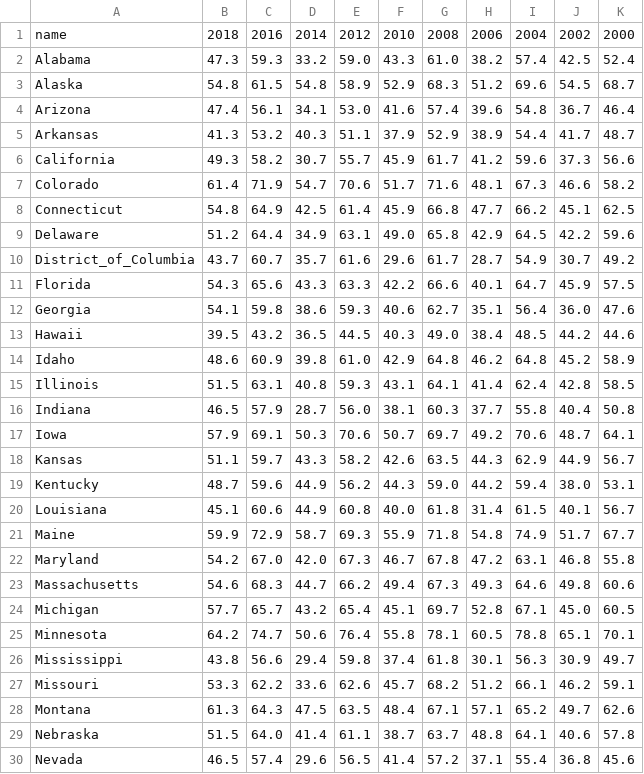
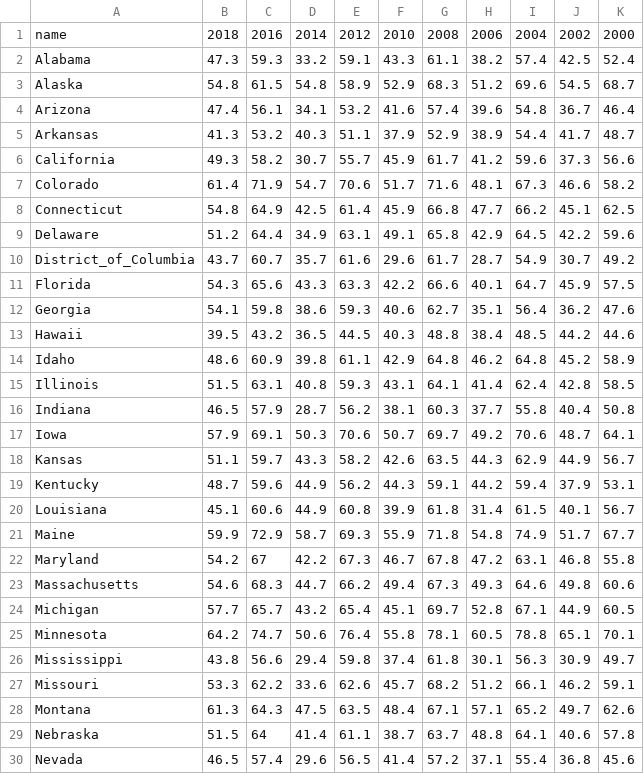
Before and after one commit to jkalar/d3-coordinated-viz, a CSV file: data/voterTurnout.csv, drawn as a sheet; only a part is shown; the diff covers the shown part only.

Commit message:
Update voterTurnout.csv

```diff
--- a/data/voterTurnout.csv
+++ b/data/voterTurnout.csv
@@ -1,5 +1,5 @@
 name,2018,2016,2014,2012,2010,2008,2006,2004,2002,2000
-Alabama,47.3,59.3,33.2,59.0,43.3,61.0,38.2,57.4,42.5,52.4
+Alabama,47.3,59.3,33.2,59.1,43.3,61.1,38.2,57.4,42.5,52.4
 Alaska,54.8,61.5,54.8,58.9,52.9,68.3,51.2,69.6,54.5,68.7
-Arizona,47.4,56.1,34.1,53.0,41.6,57.4,39.6,54.8,36.7,46.4
+Arizona,47.4,56.1,34.1,53.2,41.6,57.4,39.6,54.8,36.7,46.4
 Arkansas,41.3,53.2,40.3,51.1,37.9,52.9,38.9,54.4,41.7,48.7
@@ -8,18 +8,18 @@ Colorado,61.4,71.9,54.7,70.6,51.7,71.6,48.1,67.3,46.6,58.2
 Connecticut,54.8,64.9,42.5,61.4,45.9,66.8,47.7,66.2,45.1,62.5
-Delaware,51.2,64.4,34.9,63.1,49.0,65.8,42.9,64.5,42.2,59.6
+Delaware,51.2,64.4,34.9,63.1,49.1,65.8,42.9,64.5,42.2,59.6
 District_of_Columbia,43.7,60.7,35.7,61.6,29.6,61.7,28.7,54.9,30.7,49.2
 Florida,54.3,65.6,43.3,63.3,42.2,66.6,40.1,64.7,45.9,57.5
-Georgia,54.1,59.8,38.6,59.3,40.6,62.7,35.1,56.4,36.0,47.6
-Hawaii,39.5,43.2,36.5,44.5,40.3,49.0,38.4,48.5,44.2,44.6
-Idaho,48.6,60.9,39.8,61.0,42.9,64.8,46.2,64.8,45.2,58.9
+Georgia,54.1,59.8,38.6,59.3,40.6,62.7,35.1,56.4,36.2,47.6
+Hawaii,39.5,43.2,36.5,44.5,40.3,48.8,38.4,48.5,44.2,44.6
+Idaho,48.6,60.9,39.8,61.1,42.9,64.8,46.2,64.8,45.2,58.9
 Illinois,51.5,63.1,40.8,59.3,43.1,64.1,41.4,62.4,42.8,58.5
-Indiana,46.5,57.9,28.7,56.0,38.1,60.3,37.7,55.8,40.4,50.8
+Indiana,46.5,57.9,28.7,56.2,38.1,60.3,37.7,55.8,40.4,50.8
 Iowa,57.9,69.1,50.3,70.6,50.7,69.7,49.2,70.6,48.7,64.1
 Kansas,51.1,59.7,43.3,58.2,42.6,63.5,44.3,62.9,44.9,56.7
-Kentucky,48.7,59.6,44.9,56.2,44.3,59.0,44.2,59.4,38.0,53.1
-Louisiana,45.1,60.6,44.9,60.8,40.0,61.8,31.4,61.5,40.1,56.7
+Kentucky,48.7,59.6,44.9,56.2,44.3,59.1,44.2,59.4,37.9,53.1
+Louisiana,45.1,60.6,44.9,60.8,39.9,61.8,31.4,61.5,40.1,56.7
 Maine,59.9,72.9,58.7,69.3,55.9,71.8,54.8,74.9,51.7,67.7
-Maryland,54.2,67.0,42.0,67.3,46.7,67.8,47.2,63.1,46.8,55.8
+Maryland,54.2,67,42.2,67.3,46.7,67.8,47.2,63.1,46.8,55.8
 Massachusetts,54.6,68.3,44.7,66.2,49.4,67.3,49.3,64.6,49.8,60.6
-Michigan,57.7,65.7,43.2,65.4,45.1,69.7,52.8,67.1,45.0,60.5
+Michigan,57.7,65.7,43.2,65.4,45.1,69.7,52.8,67.1,44.9,60.5
 Minnesota,64.2,74.7,50.6,76.4,55.8,78.1,60.5,78.8,65.1,70.1
@@ -28,3 +28,3 @@ Missouri,53.3,62.2,33.6,62.6,45.7,68.2,51.2,66.1,46.2,59.1
 Montana,61.3,64.3,47.5,63.5,48.4,67.1,57.1,65.2,49.7,62.6
-Nebraska,51.5,64.0,41.4,61.1,38.7,63.7,48.8,64.1,40.6,57.8
+Nebraska,51.5,64,41.4,61.1,38.7,63.7,48.8,64.1,40.6,57.8
 Nevada,46.5,57.4,29.6,56.5,41.4,57.2,37.1,55.4,36.8,45.6
```
Also changed, not shown: 16 edited cells elsewhere in this file.
